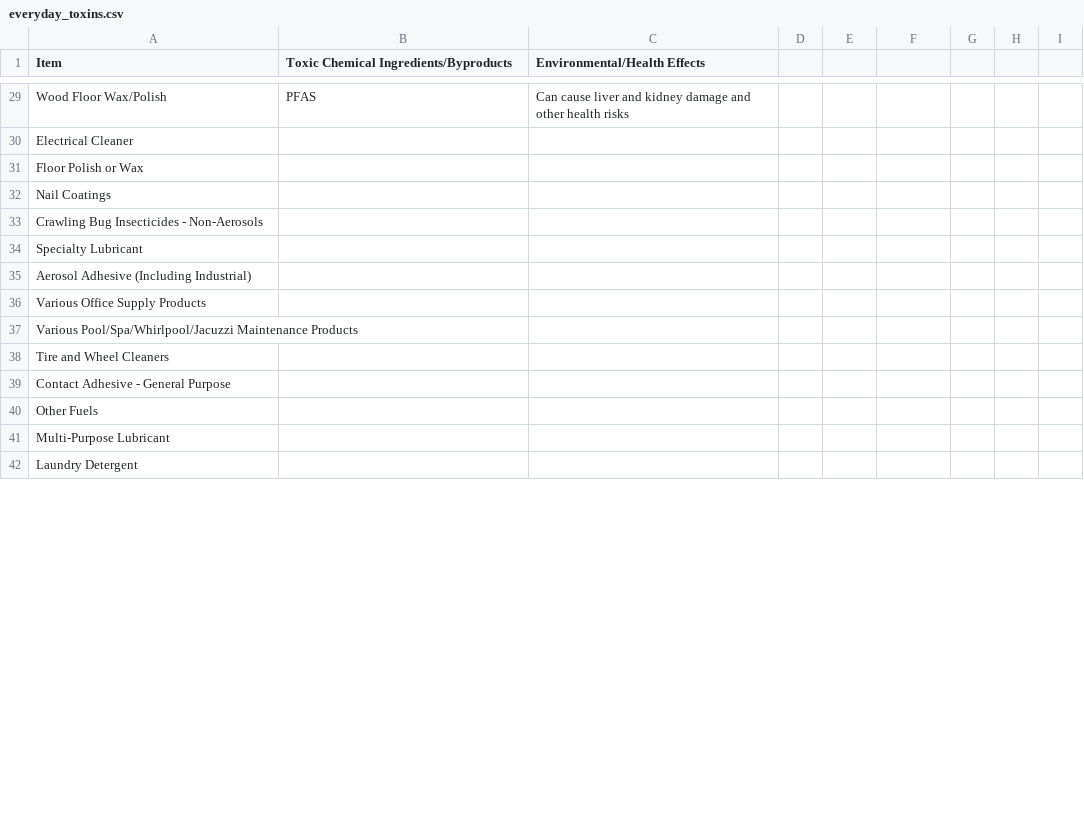
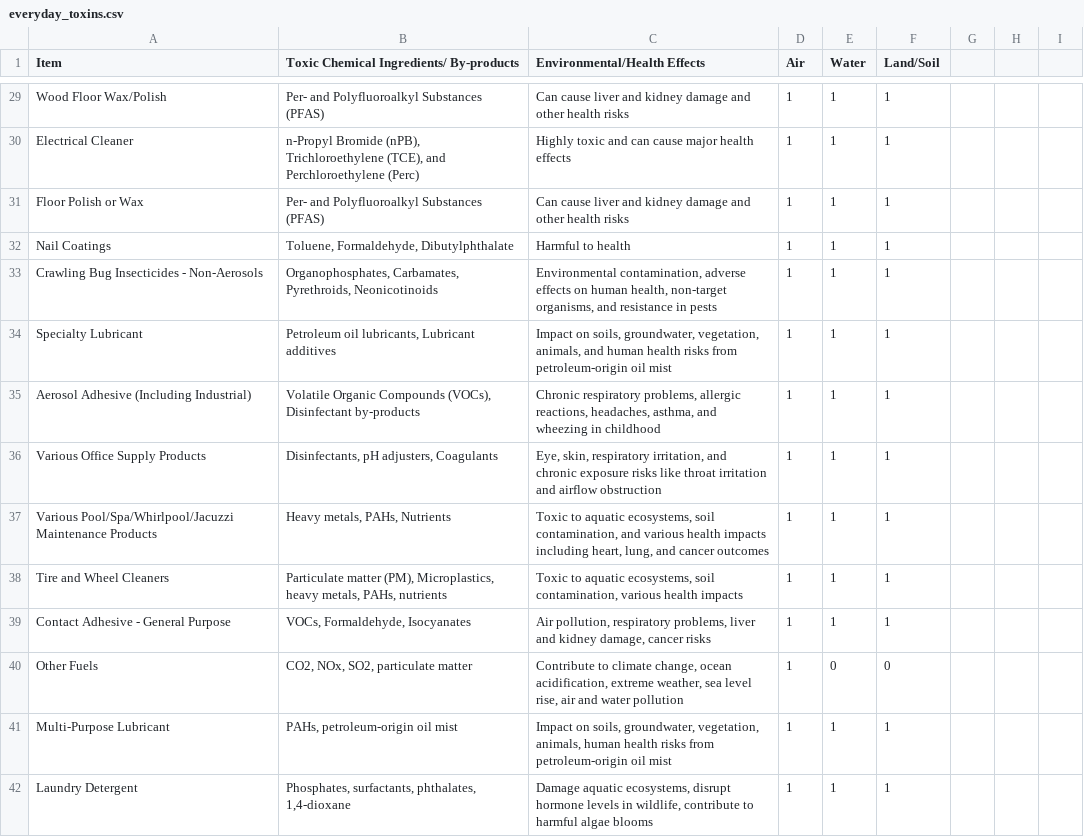
Before and after one commit to AbisoyeOnanuga/ecotox, a CSV file: data/everyday_toxins.csv, drawn as a sheet; only a part is shown, gaps mark what is left out; the diff covers the shown part only; the diff names each change by its address in the sheet, - before the commit and + after, or states it on an @@ line.

```diff
--- a/data/everyday_toxins.csv
+++ b/data/everyday_toxins.csv
-B1: Toxic Chemical Ingredients/Byproducts
+B1: Toxic Chemical Ingredients/ By-products
-D1: (empty)
+D1: Air
-E1: (empty)
+E1: Water
-F1: (empty)
+F1: Land/Soil
-B29: PFAS
+B29: Per- and Polyfluoroalkyl Substances (PFAS)
-D29:D42 (Air): (empty)
+D29:D42 (Air): 1
-E29:E39 (Water): (empty)
+E29:E39 (Water): 1
-F29:F39 (Land/Soil): (empty)
+F29:F39 (Land/Soil): 1
-B30: (empty)
+B30: n-Propyl Bromide (nPB), Trichloroethylene (TCE), and Perchloroethylene (Perc)
-C30 (Environmental/Health Effects): (empty)
+C30 (Environmental/Health Effects): Highly toxic and can cause major health effects
-B31: (empty)
+B31: Per- and Polyfluoroalkyl Substances (PFAS)
-C31 (Environmental/Health Effects): (empty)
+C31 (Environmental/Health Effects): Can cause liver and kidney damage and other health risks
-B32: (empty)
+B32: Toluene, Formaldehyde, Dibutylphthalate
-C32 (Environmental/Health Effects): (empty)
+C32 (Environmental/Health Effects): Harmful to health
-B33: (empty)
+B33: Organophosphates, Carbamates, Pyrethroids, Neonicotinoids
-C33 (Environmental/Health Effects): (empty)
+C33 (Environmental/Health Effects): Environmental contamination, adverse effects on human health, non-target organisms, and resistance in pests
-B34: (empty)
+B34: Petroleum oil lubricants, Lubricant additives
-C34 (Environmental/Health Effects): (empty)
+C34 (Environmental/Health Effects): Impact on soils, groundwater, vegetation, animals, and human health risks from petroleum-origin oil mist
-B35: (empty)
+B35: Volatile Organic Compounds (VOCs), Disinfectant by-products
-C35 (Environmental/Health Effects): (empty)
+C35 (Environmental/Health Effects): Chronic respiratory problems, allergic reactions, headaches, asthma, and wheezing in childhood
-B36: (empty)
+B36: Disinfectants, pH adjusters, Coagulants
-C36 (Environmental/Health Effects): (empty)
+C36 (Environmental/Health Effects): Eye, skin, respiratory irritation, and chronic exposure risks like throat irritation and airflow obstruction
-B37: (empty)
+B37: Heavy metals, PAHs, Nutrients
-C37 (Environmental/Health Effects): (empty)
+C37 (Environmental/Health Effects): Toxic to aquatic ecosystems, soil contamination, and various health impacts including heart, lung, and cancer outcomes
-B38: (empty)
+B38: Particulate matter (PM), Microplastics, heavy metals, PAHs, nutrients
-C38 (Environmental/Health Effects): (empty)
+C38 (Environmental/Health Effects): Toxic to aquatic ecosystems, soil contamination, various health impacts
-B39: (empty)
+B39: VOCs, Formaldehyde, Isocyanates
-C39 (Environmental/Health Effects): (empty)
+C39 (Environmental/Health Effects): Air pollution, respiratory problems, liver and kidney damage, cancer risks
-B40: (empty)
+B40: CO2, NOx, SO2, particulate matter
-C40 (Environmental/Health Effects): (empty)
+C40 (Environmental/Health Effects): Contribute to climate change, ocean acidification, extreme weather, sea level rise, air and water pollution
-E40 (Water): (empty)
+E40 (Water): 0
-F40 (Land/Soil): (empty)
+F40 (Land/Soil): 0
-B41: (empty)
+B41: PAHs, petroleum-origin oil mist
-C41 (Environmental/Health Effects): (empty)
+C41 (Environmental/Health Effects): Impact on soils, groundwater, vegetation, animals, human health risks from petroleum-origin oil mist
-E41:E42 (Water): (empty)
+E41:E42 (Water): 1
-F41:F42 (Land/Soil): (empty)
+F41:F42 (Land/Soil): 1
-B42: (empty)
+B42: Phosphates, surfactants, phthalates, 1,4-dioxane
-C42 (Environmental/Health Effects): (empty)
+C42 (Environmental/Health Effects): Damage aquatic ecosystems, disrupt hormone levels in wildlife, contribute to harmful algae blooms
```
Also changed, not shown: 95 edited cells elsewhere in this file.
